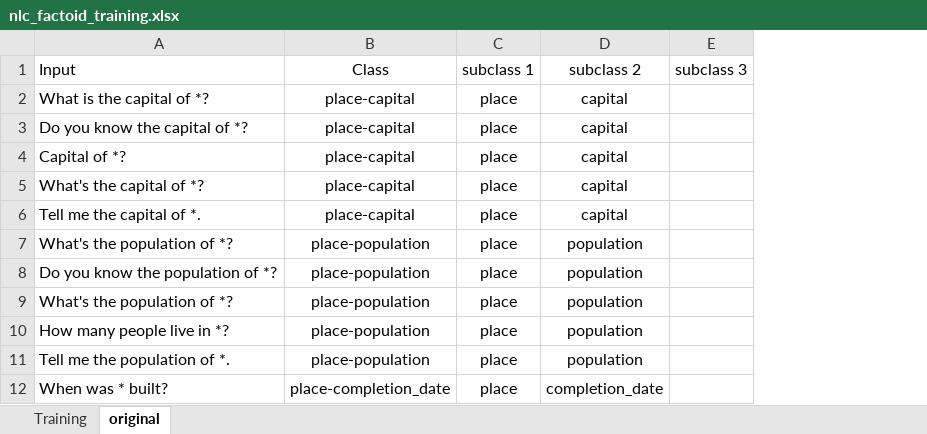
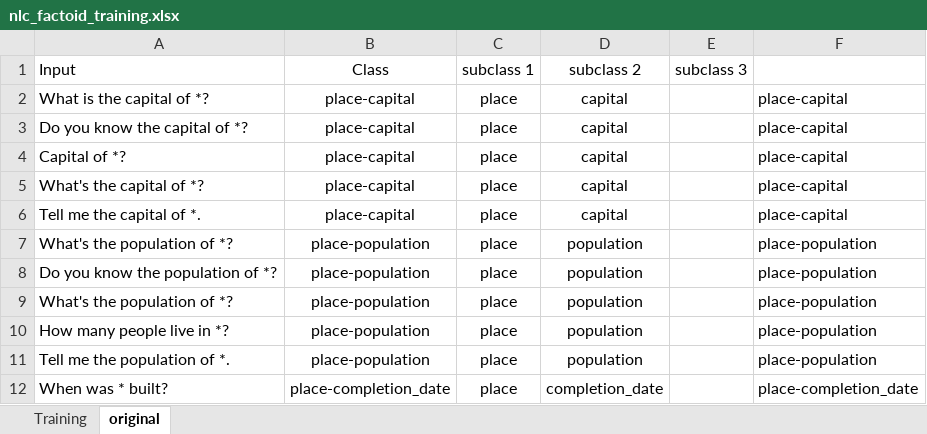
Before and after one commit to biosopher/nlc-factoid-assistant, an Excel workbook: data/nlc_factoid_training.xlsx, sheet original, drawn as a sheet; only a part is shown; values as stored, in another font and other column widths than the file's, no borders; the diff names each change by its address in the sheet, - before the commit and + after, or states it on an @@ line.

```diff
--- a/data/nlc_factoid_training.xlsx (sheet original)
+++ b/data/nlc_factoid_training.xlsx (sheet original)
+column F, rows 2-12: place-capital | place-capital | place-capital | place-capital | place-capital | place-population | place-population | place-population | place-population | place-population | place-completion_date
```
Also changed, not shown: sheet Training, 3 other files.
